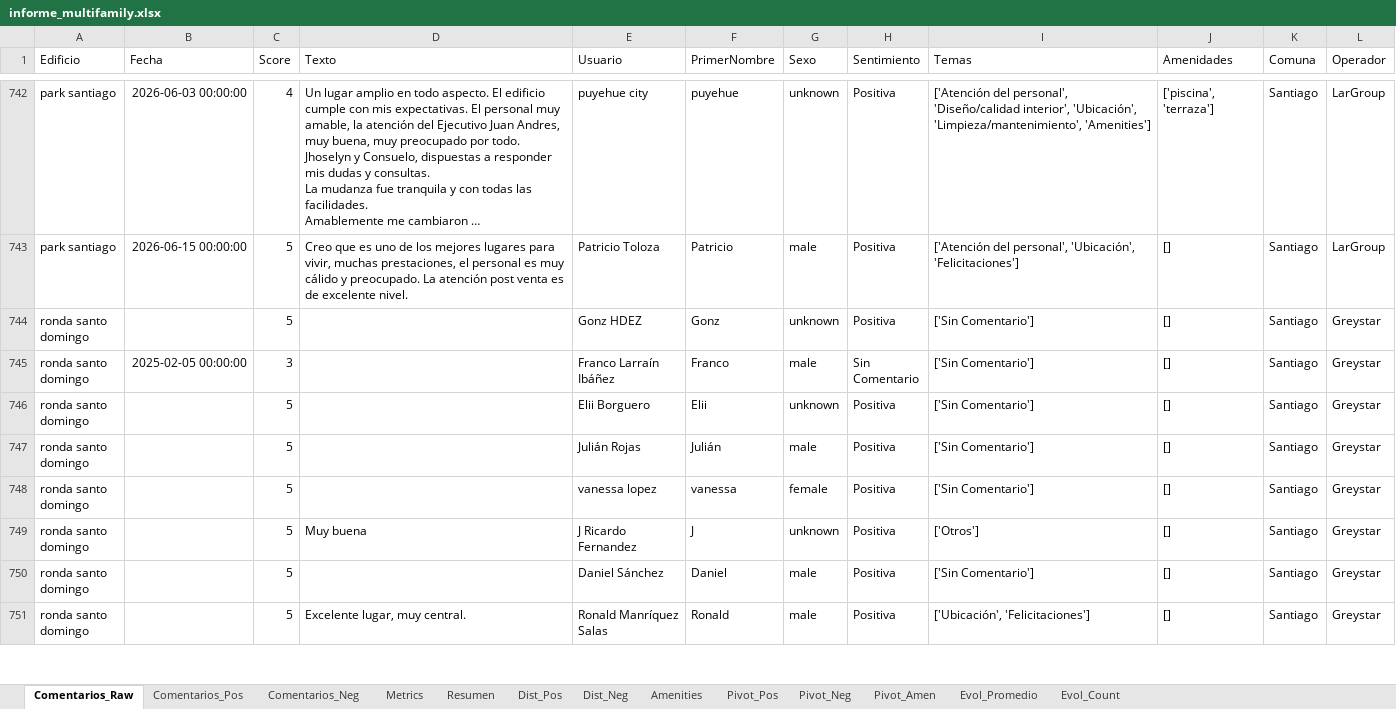
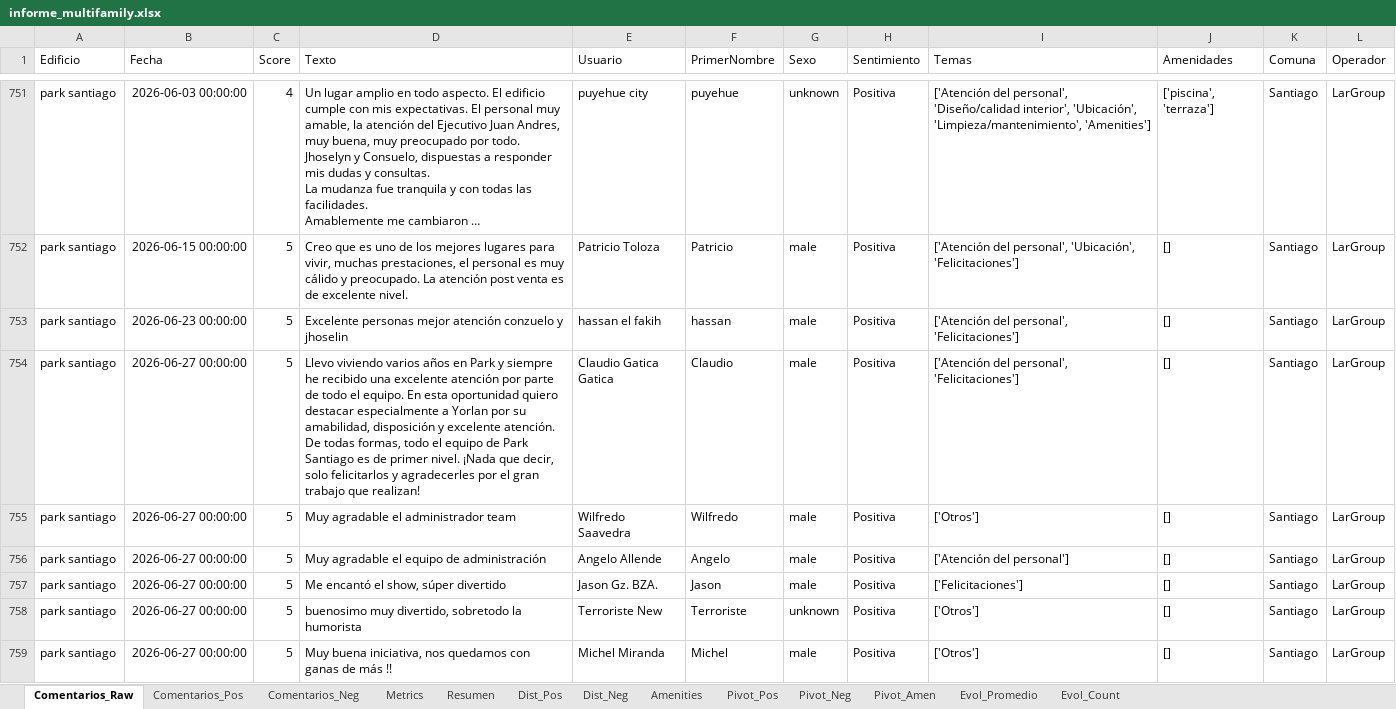
Before and after one commit to JosepVargasf/MF-Star-Scrapper, an Excel workbook: data/informe_multifamily.xlsx, sheet Comentarios_Raw, drawn as a sheet; only a part is shown, gaps mark what is left out; the shorter side is filled out with more unchanged rows; long unchanged cells end in …; values as stored, in another font and other column widths than the file's, no borders; the diff covers the shown part only; the diff names each change by its address in the sheet, - before the commit and + after, or states it on an @@ line.

```diff
--- a/data/informe_multifamily.xlsx (sheet Comentarios_Raw)
+++ b/data/informe_multifamily.xlsx (sheet Comentarios_Raw)
+row 753: park santiago | 2026-06-23 00:00:00 | 5 | Excelente personas mejor atención conzuelo y jhoselin | hassan el fakih | hassan | male | Positiva | ['Atención del personal', 'Felicitaciones'] | [] | Santiago | LarGroup
+row 754: park santiago | 2026-06-27 00:00:00 | 5 | Llevo viviendo varios años en Park y siempre he recibido una excelente atención por parte de todo el equipo. En esta oportunidad quiero destacar especialmente a Yorlan por su amabilidad, disposición y excelente atención. De todas formas, todo el equipo de Park Santiago es de primer nivel. ¡Nada que decir, solo felicitarlos y agradecerles por el gran trabajo que realizan! | Claudio Gatica Gatica | Claudio | male | Positiva | ['Atención del personal', 'Felicitaciones'] | [] | Santiago | LarGroup
+row 755: park santiago | 2026-06-27 00:00:00 | 5 | Muy agradable el administrador team | Wilfredo Saavedra | Wilfredo | male | Positiva | ['Otros'] | [] | Santiago | LarGroup
+row 756: park santiago | 2026-06-27 00:00:00 | 5 | Muy agradable el equipo de administración | Angelo Allende | Angelo | male | Positiva | ['Atención del personal'] | [] | Santiago | LarGroup
+row 757: park santiago | 2026-06-27 00:00:00 | 5 | Me encantó el show, súper divertido | Jason Gz. BZA. | Jason | male | Positiva | ['Felicitaciones'] | [] | Santiago | LarGroup
+row 758: park santiago | 2026-06-27 00:00:00 | 5 | buenosimo muy divertido, sobretodo la humorista | Terroriste New | Terroriste | unknown | Positiva | ['Otros'] | [] | Santiago | LarGroup
+row 759: park santiago | 2026-06-27 00:00:00 | 5 | Muy buena iniciativa, nos quedamos con ganas de más !! | Michel Miranda | Michel | male | Positiva | ['Otros'] | [] | Santiago | LarGroup
```
Also changed, not shown: 26 added rows elsewhere in this sheet, sheet Comentarios_Pos, sheet Evol_Count, sheet Evol_Promedio, sheet Resumen, sheet Comentarios_Neg, sheet Metrics, 6 more sheets, 4 other files.
